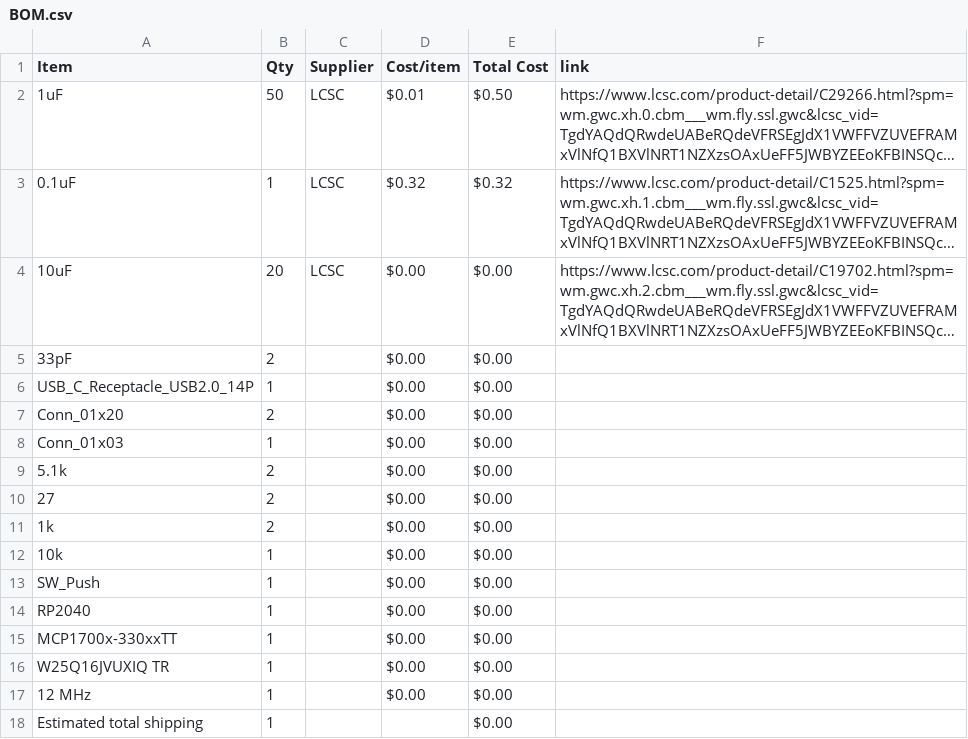
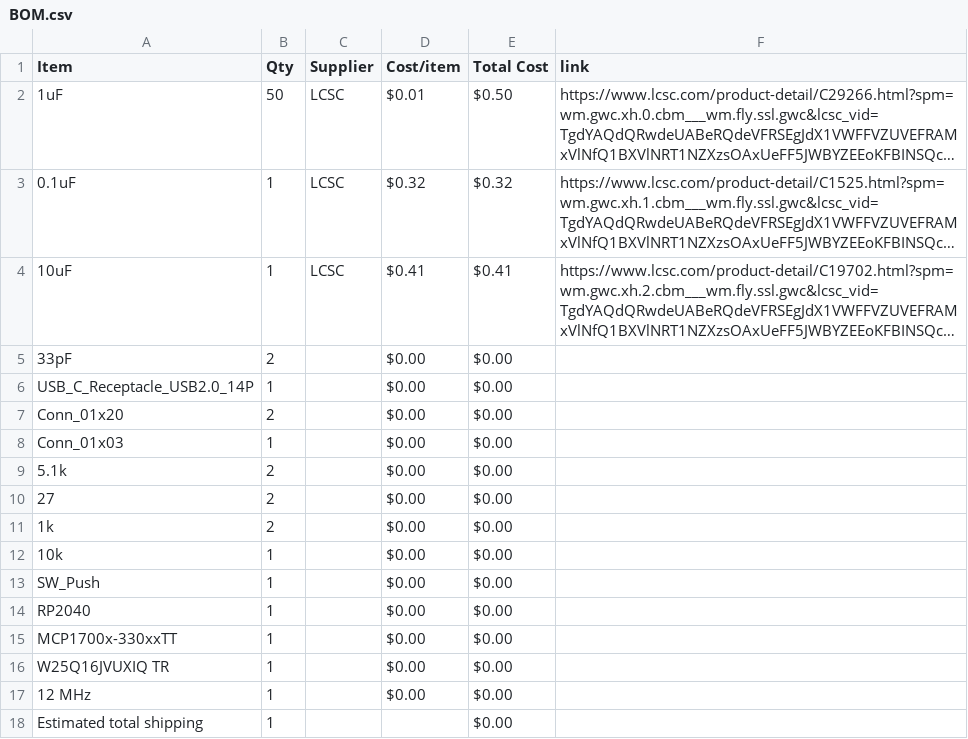
Before and after one commit to StriderNB/Devboard, a CSV file: BOM.csv, drawn as a sheet; long unchanged cells end in …; the diff names each change by its address in the sheet, - before the commit and + after, or states it on an @@ line.

Commit message:
Sync RP2040 DevBoard from Half Life

```diff
--- a/BOM.csv
+++ b/BOM.csv
-B4 (Qty): 20
+B4 (Qty): 1
-D4 (Cost/item): $0.00
+D4 (Cost/item): $0.41
-E4 (Total Cost): $0.00
+E4 (Total Cost): $0.41
```
